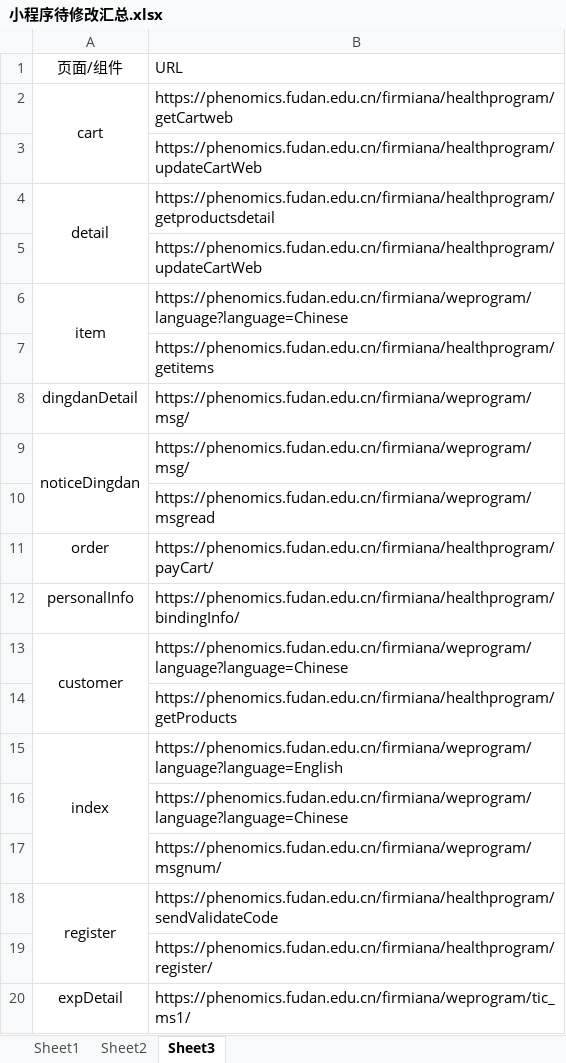
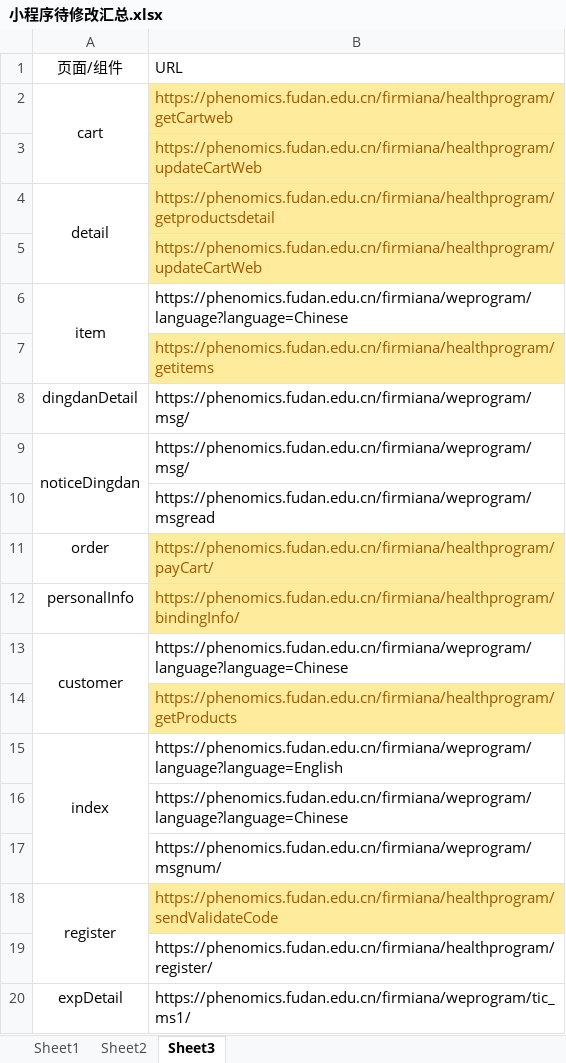
Before and after one commit to DamiDdd/fuying, an Excel workbook: 小程序待修改汇总.xlsx, sheet Sheet3, drawn as a sheet; only a part is shown; values as stored, in another font and other column widths than the file's, no borders; the diff names each change by its address in the sheet, - before the commit and + after, or states it on an @@ line.

```diff
--- a/小程序待修改汇总.xlsx (sheet Sheet3)
+++ b/小程序待修改汇总.xlsx (sheet Sheet3)
@@ B2:B5 fill: none → #FFEB9C, text colour: black → #9C5700 @@
@@ B7 fill: none → #FFEB9C, text colour: black → #9C5700 @@
@@ B11:B12 fill: none → #FFEB9C, text colour: black → #9C5700 @@
@@ B14 fill: none → #FFEB9C, text colour: black → #9C5700 @@
@@ B18 fill: none → #FFEB9C, text colour: black → #9C5700 @@
```
Also changed, not shown: 1 other file.
